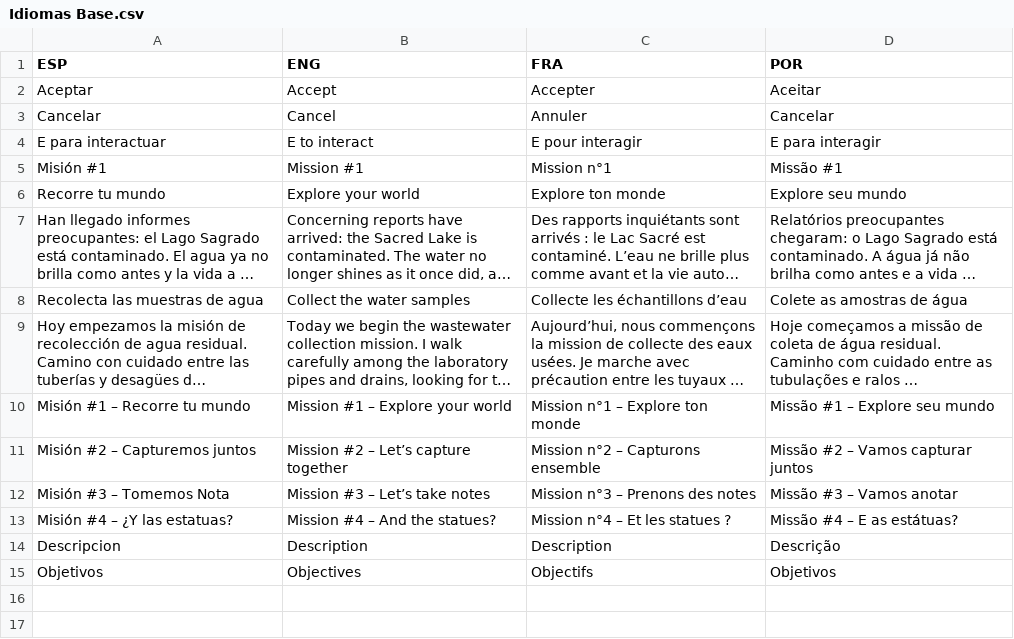
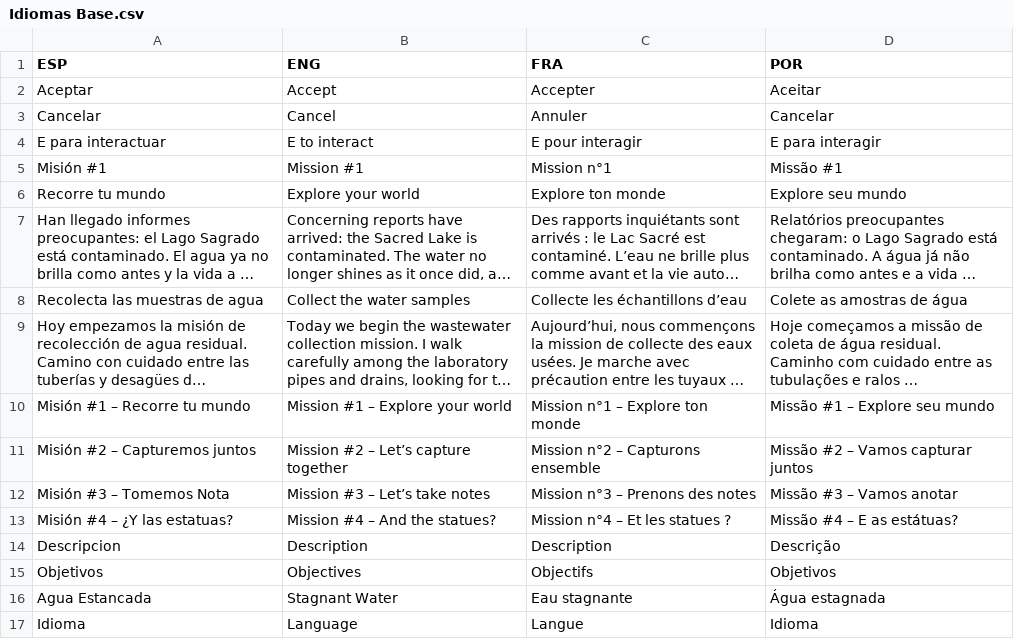
Before and after one commit to AmbientesVirtualesIUPB/Servidor, a CSV file: Assets/_VE/Scripts/BIS/Idioma/Idiomas Base.csv, drawn as a sheet; long unchanged cells end in …; the diff names each change by its address in the sheet, - before the commit and + after, or states it on an @@ line.

```diff
--- a/Assets/_VE/Scripts/BIS/Idioma/Idiomas Base.csv
+++ b/Assets/_VE/Scripts/BIS/Idioma/Idiomas Base.csv
+row 16: Agua Estancada | Stagnant Water | Eau stagnante | Água estagnada
+row 17: Idioma | Language | Langue | Idioma
```
Also changed, not shown: 9 other files.
